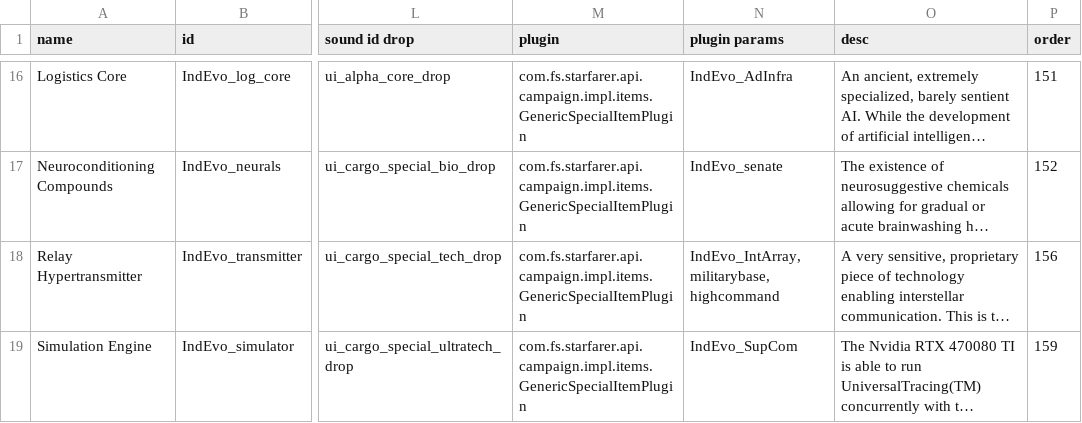
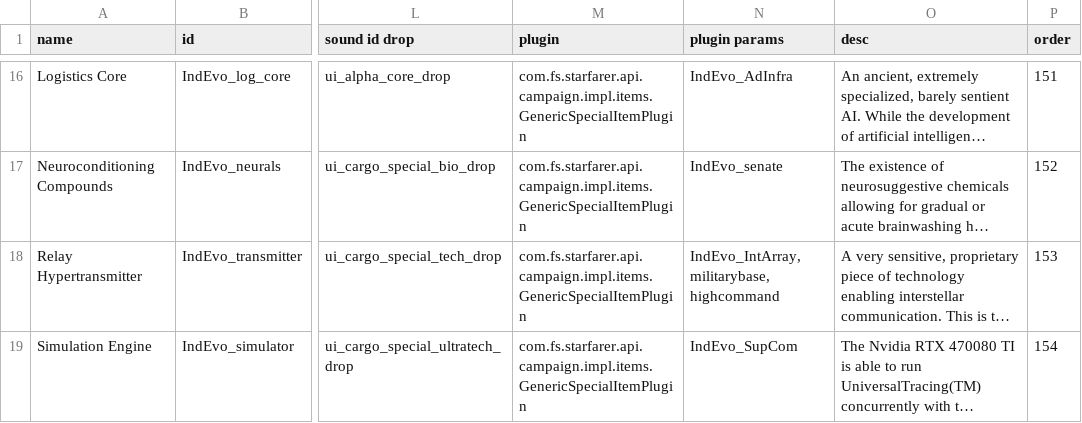
Before and after one commit to SirHartley/Industrial.Evolution, a CSV file: data/campaign/special_items.csv, drawn as a sheet; only a part is shown, gaps mark what is left out; long unchanged cells end in …; the diff covers the shown part only; the diff names each change by its address in the sheet, - before the commit and + after, or states it on an @@ line.

```diff
--- a/data/campaign/special_items.csv
+++ b/data/campaign/special_items.csv
-P18 (order): 156
+P18 (order): 153
-P19 (order): 159
+P19 (order): 154
```
Also changed, not shown: 2 added rows and 2 removed rows elsewhere in this file, 1 other file.
